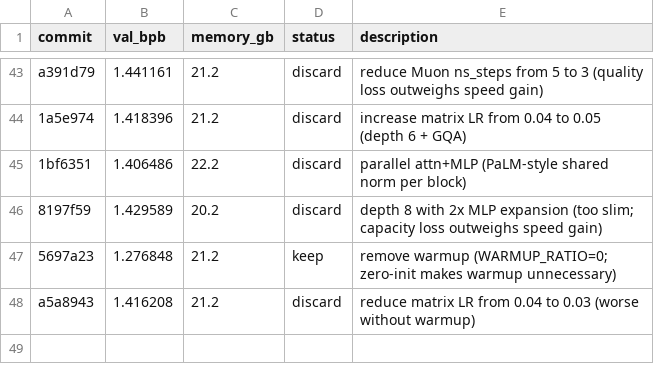
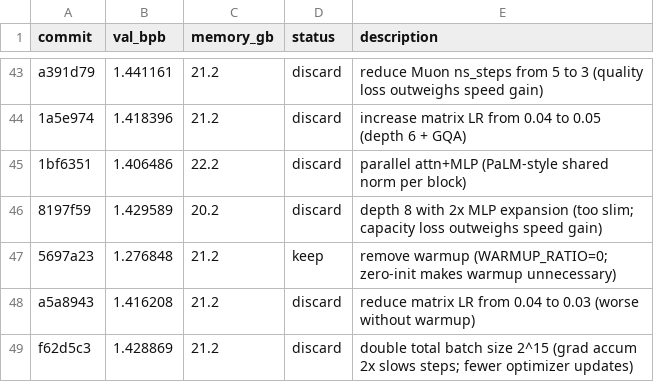
Before and after one commit to reowens/autoresearch-mlx, a TSV file: results.tsv, drawn as a sheet; only a part is shown, gaps mark what is left out; the diff names each change by its address in the sheet, - before the commit and + after, or states it on an @@ line.

Commit message:
discard: double batch size 2^15 (1.429 vs 1.277; grad accum overhead halves optimizer steps)

```diff
--- a/results.tsv
+++ b/results.tsv
+row 49: f62d5c3 | 1.428869 | 21.2 | discard | double total batch size 2^15 (grad accum 2x slows steps; fewer optimizer updates)
```
Also changed, not shown: 1 other file.
